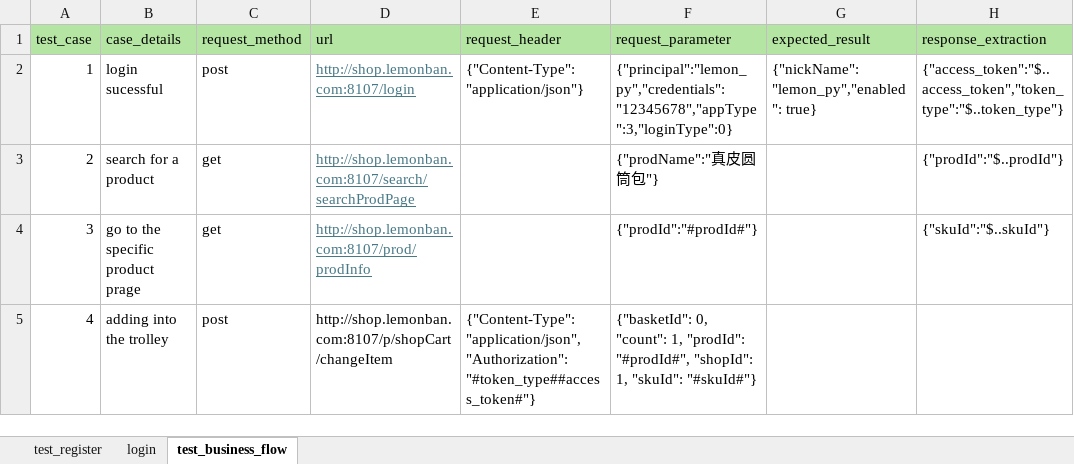
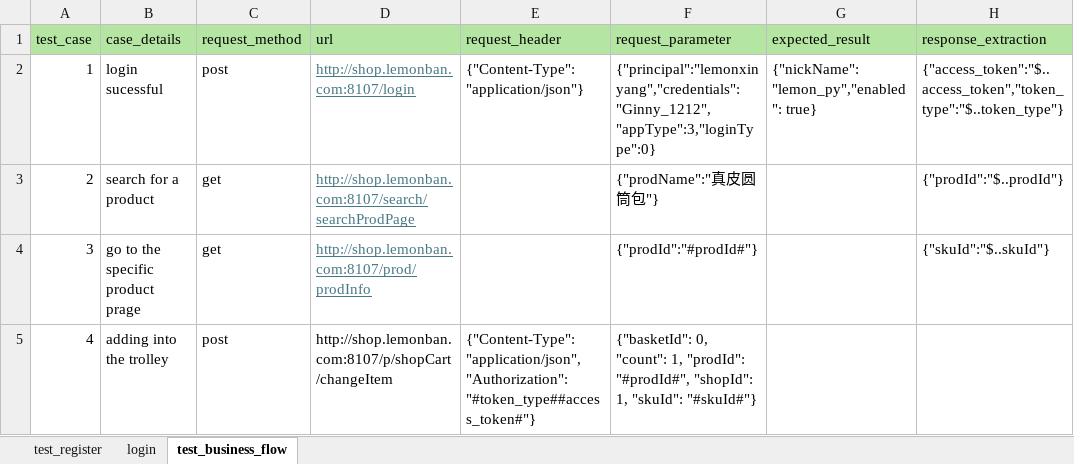
Before and after one commit to XinyangZhang1991/API-Automation, an Excel workbook: data/xinyangapitesting own.xlsx, sheet test_business_flow, drawn as a sheet; only a part is shown; values as stored, in another font and other column widths than the file's, no borders; the diff names each change by its address in the sheet, - before the commit and + after, or states it on an @@ line.

```diff
--- a/data/xinyangapitesting own.xlsx (sheet test_business_flow)
+++ b/data/xinyangapitesting own.xlsx (sheet test_business_flow)
-F2 (request_parameter): {"principal":"lemon_py","credentials":"12345678","appType":3,"loginType":0}
+F2 (request_parameter): {"principal":"lemonxinyang","credentials":"Ginny_1212","appType":3,"loginType":0}
```
Also changed, not shown: sheet login, 2 other files.
